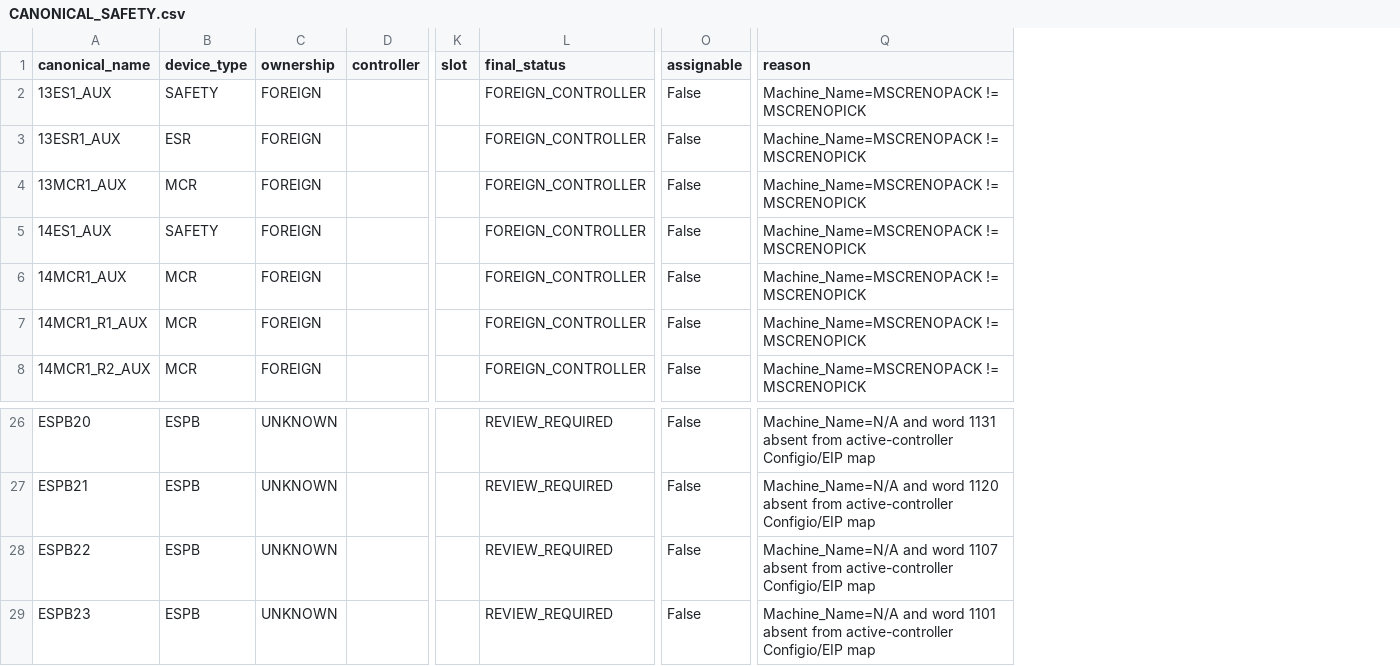
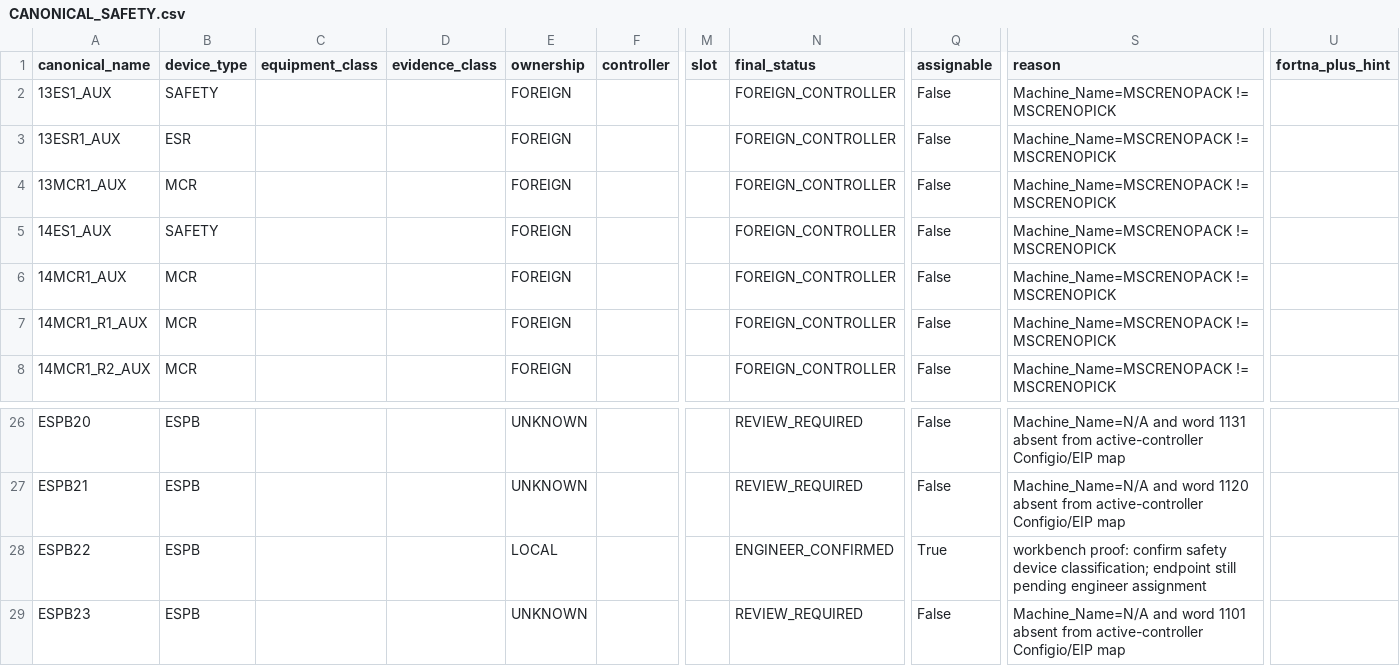
Before and after one commit to TheDeckofPoo/-Site-Forge-, a CSV file: exports/delivery_gate_20261002/mscrenopick_io_correctness_ledger/CANONICAL_SAFETY.csv, drawn as a sheet; only a part is shown, gaps mark what is left out; addresses are those after the commit; the diff names each change by its address in the sheet, - before the commit and + after, or states it on an @@ line.

```diff
--- a/exports/delivery_gate_20261002/mscrenopick_io_correctness_ledger/CANONICAL_SAFETY.csv
+++ b/exports/delivery_gate_20261002/mscrenopick_io_correctness_ledger/CANONICAL_SAFETY.csv
+column C (equipment_class), empty
+column D (evidence_class), empty
+column U (fortna_plus_hint), empty
-E28 (ownership): UNKNOWN
+E28 (ownership): LOCAL
-N28 (final_status): REVIEW_REQUIRED
+N28 (final_status): ENGINEER_CONFIRMED
-Q28 (assignable): False
+Q28 (assignable): True
-S28 (reason): Machine_Name=N/A and word 1107 absent from active-controller Configio/EIP map
+S28 (reason): workbench proof: confirm safety device classification; endpoint still pending engineer assignment
```
Also changed, not shown: exports/delivery_gate_20261002/mscrenopick_io_correctness_ledger/CANONICAL_PUSHBUTTONS.csv, 19 other files.
